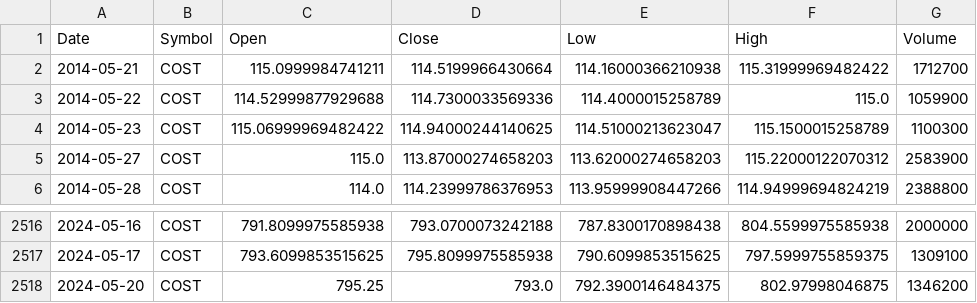
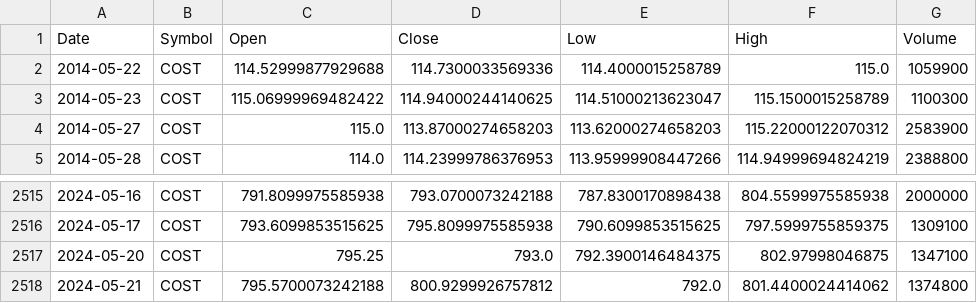
Before and after one commit to YLu-1258/CSA_AI_Flask_Backend, a CSV file: lstm/data/COST.csv, drawn as a sheet; only a part is shown, gaps mark what is left out.

Commit message:
done with LSTM implementation

```diff
--- a/lstm/data/COST.csv
+++ b/lstm/data/COST.csv
@@ -1,3 +1,2 @@
 Date,Symbol,Open,Close,Low,High,Volume
-2014-05-21,COST,115.0999984741211,114.5199966430664,114.16000366210938,115.31999969482422,1712700
 2014-05-22,COST,114.52999877929688,114.7300033569336,114.4000015258789,115.0,1059900
@@ -2517,2 +2516,3 @@ Date,Symbol,Open,Close,Low,High,Volume
 2024-05-17,COST,793.6099853515625,795.8099975585938,790.6099853515625,797.5999755859375,1309100
-2024-05-20,COST,795.25,793.0,792.3900146484375,802.97998046875,1346200
+2024-05-20,COST,795.25,793.0,792.3900146484375,802.97998046875,1347100
+2024-05-21,COST,795.5700073242188,800.9299926757812,792.0,801.4400024414062,1374800
```
Also changed, not shown: lstm/data/GOOGL.csv, lstm/data/NOC.csv, 20 other files.
